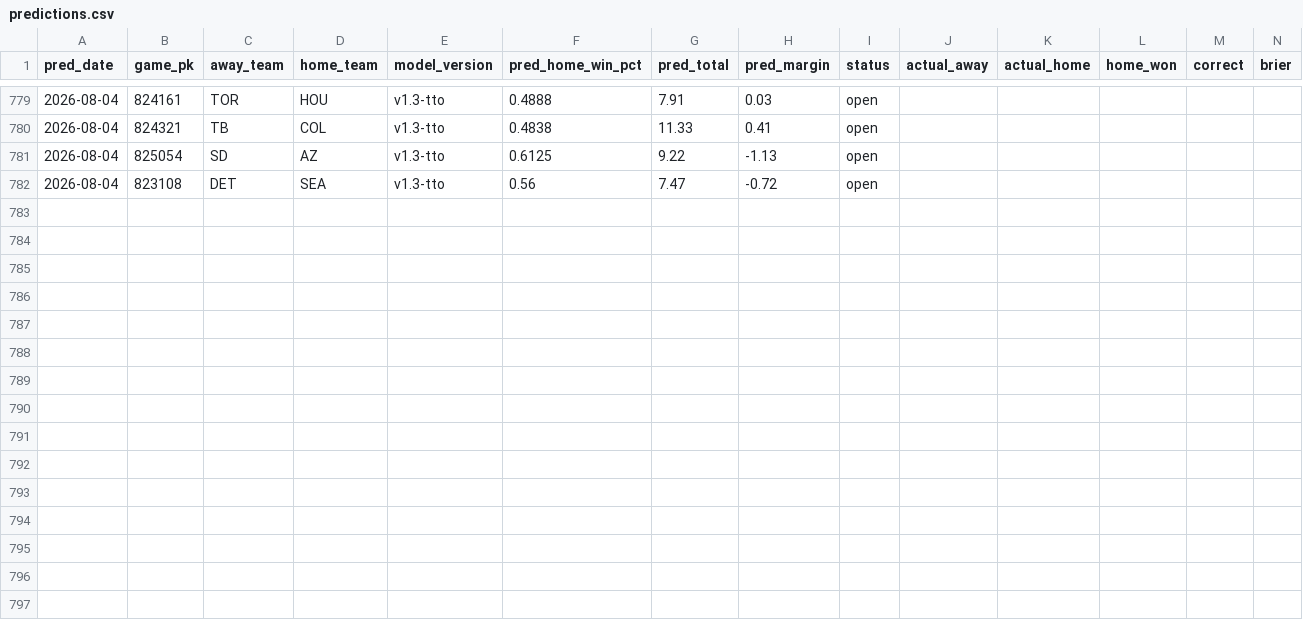
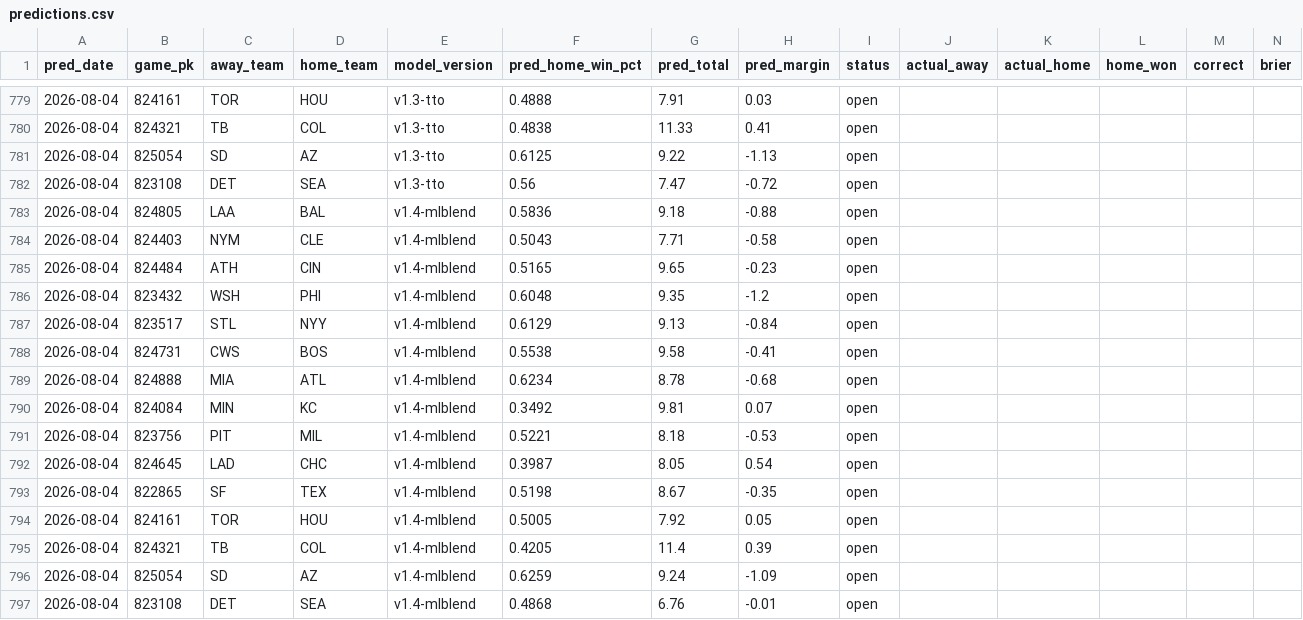
Before and after one commit to theandoftherew/mlb-ai-predictor, a CSV file: predictions.csv, drawn as a sheet; only a part is shown, gaps mark what is left out; rows hold the shown columns only; the diff names each change by its address in the sheet, - before the commit and + after, or states it on an @@ line.

```diff
--- a/predictions.csv
+++ b/predictions.csv
+row 783: 2026-08-04 | 824805 | LAA | BAL | v1.4-mlblend | 0.5836 | 9.18 | -0.88 | open
+row 784: 2026-08-04 | 824403 | NYM | CLE | v1.4-mlblend | 0.5043 | 7.71 | -0.58 | open
+row 785: 2026-08-04 | 824484 | ATH | CIN | v1.4-mlblend | 0.5165 | 9.65 | -0.23 | open
+row 786: 2026-08-04 | 823432 | WSH | PHI | v1.4-mlblend | 0.6048 | 9.35 | -1.2 | open
+row 787: 2026-08-04 | 823517 | STL | NYY | v1.4-mlblend | 0.6129 | 9.13 | -0.84 | open
+row 788: 2026-08-04 | 824731 | CWS | BOS | v1.4-mlblend | 0.5538 | 9.58 | -0.41 | open
+row 789: 2026-08-04 | 824888 | MIA | ATL | v1.4-mlblend | 0.6234 | 8.78 | -0.68 | open
+row 790: 2026-08-04 | 824084 | MIN | KC | v1.4-mlblend | 0.3492 | 9.81 | 0.07 | open
+row 791: 2026-08-04 | 823756 | PIT | MIL | v1.4-mlblend | 0.5221 | 8.18 | -0.53 | open
+row 792: 2026-08-04 | 824645 | LAD | CHC | v1.4-mlblend | 0.3987 | 8.05 | 0.54 | open
+row 793: 2026-08-04 | 822865 | SF | TEX | v1.4-mlblend | 0.5198 | 8.67 | -0.35 | open
+row 794: 2026-08-04 | 824161 | TOR | HOU | v1.4-mlblend | 0.5005 | 7.92 | 0.05 | open
+row 795: 2026-08-04 | 824321 | TB | COL | v1.4-mlblend | 0.4205 | 11.4 | 0.39 | open
+row 796: 2026-08-04 | 825054 | SD | AZ | v1.4-mlblend | 0.6259 | 9.24 | -1.09 | open
+row 797: 2026-08-04 | 823108 | DET | SEA | v1.4-mlblend | 0.4868 | 6.76 | -0.01 | open
```
